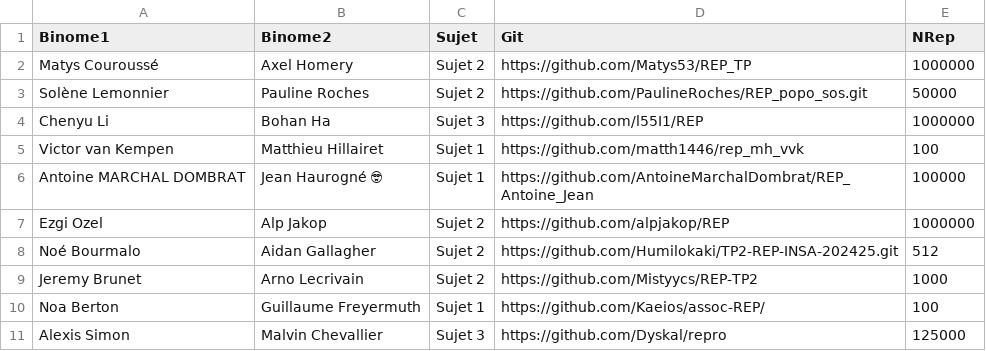
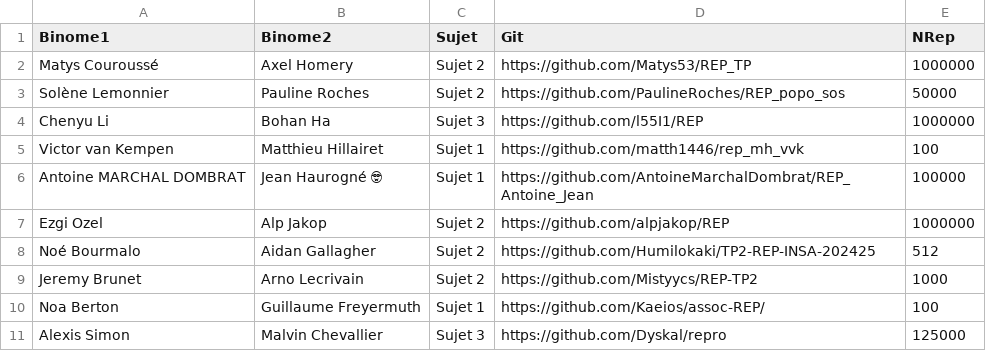
Before and after one commit to Kaeios/assoc-REP, a CSV file: repos.csv, drawn as a sheet.

```diff
--- a/repos.csv
+++ b/repos.csv
@@ -2,3 +2,3 @@ Binome1,Binome2,Sujet,Git,NRep
 "Matys Couroussé","Axel Homery","Sujet 2",https://github.com/Matys53/REP_TP,1000000
-"Solène Lemonnier","Pauline Roches","Sujet 2",https://github.com/PaulineRoches/REP_popo_sos.git,50000
+"Solène Lemonnier","Pauline Roches","Sujet 2",https://github.com/PaulineRoches/REP_popo_sos,50000
 "Chenyu Li","Bohan Ha","Sujet 3",https://github.com/l55I1/REP,1000000
@@ -7,3 +7,3 @@ Binome1,Binome2,Sujet,Git,NRep
 "Ezgi Ozel","Alp Jakop","Sujet 2",https://github.com/alpjakop/REP,1000000
-"Noé Bourmalo","Aidan Gallagher","Sujet 2",https://github.com/Humilokaki/TP2-REP-INSA-202425.git,512
+"Noé Bourmalo","Aidan Gallagher","Sujet 2",https://github.com/Humilokaki/TP2-REP-INSA-202425,512
 "Jeremy Brunet","Arno Lecrivain","Sujet 2",https://github.com/Mistyycs/REP-TP2,1000
```
Also changed, not shown: 1 other file.
